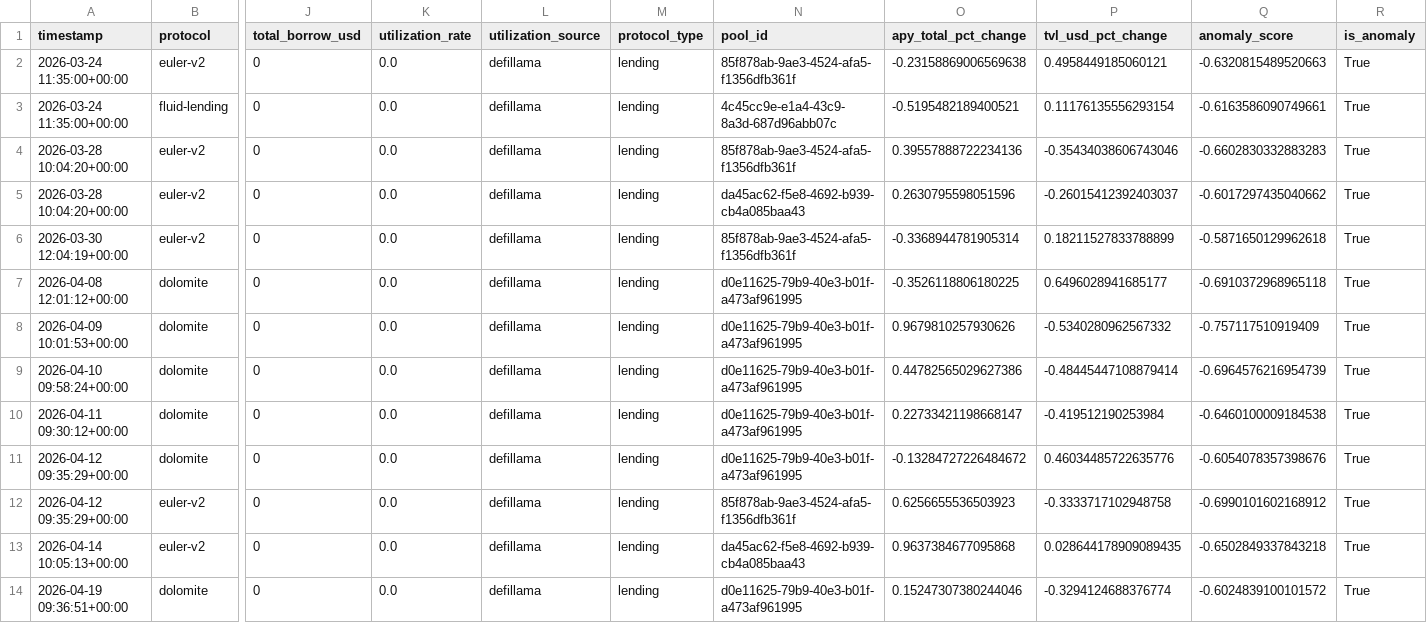
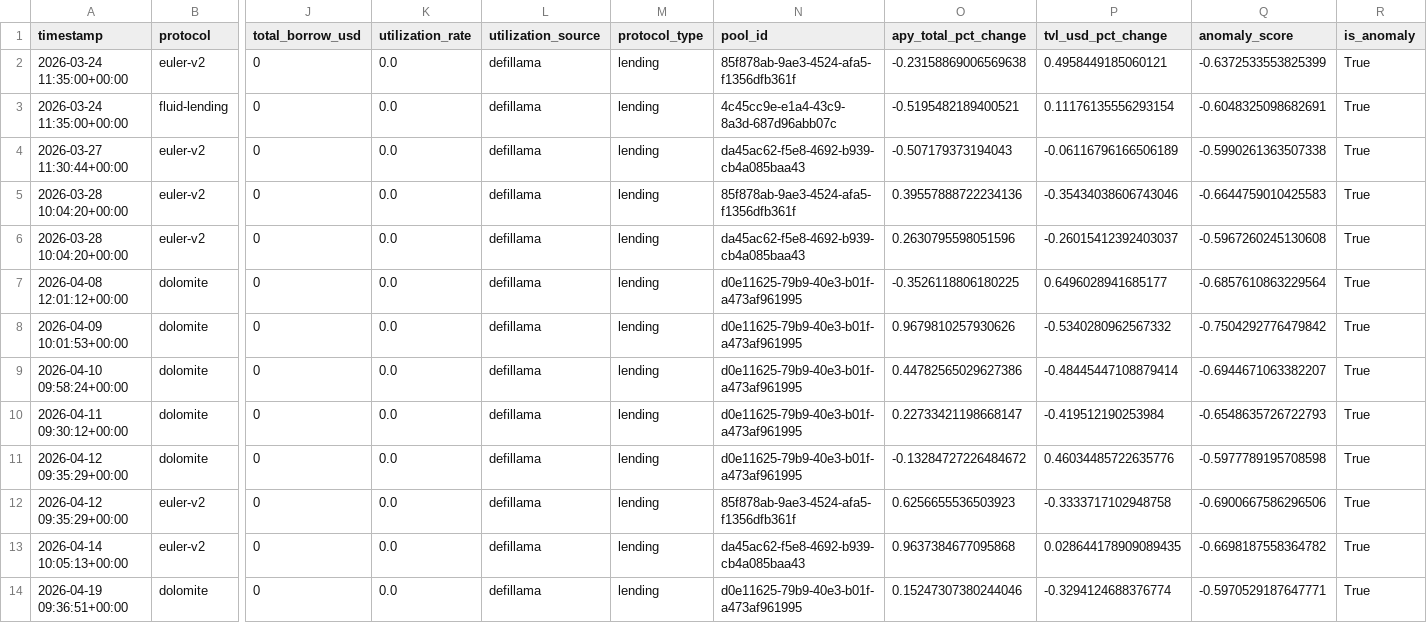
Before and after one commit to m-marcolazzeri/defi-monitor, a CSV file: data/anomalies.csv, drawn as a sheet; only a part is shown, gaps mark what is left out; removed rows and columns are numbered as before the commit, all else as after; rows hold the shown columns only; the diff covers the shown part only; the diff names each change by its address in the sheet, - before the commit and + after, or states it on an @@ line.

```diff
--- a/data/anomalies.csv
+++ b/data/anomalies.csv
-Q2 (anomaly_score): -0.6320815489520663
+Q2 (anomaly_score): -0.6372533553825399
-Q3 (anomaly_score): -0.6163586090749661
+Q3 (anomaly_score): -0.6048325098682691
+row 4: 2026-03-27 11:30:44+00:00 | euler-v2 | 0 | 0.0 | defillama | lending | da45ac62-f5e8-4692-b939-cb4a085baa43 | -0.507179373194043 | -0.06116796166506189 | -0.5990261363507338 | True
-Q5 (anomaly_score): -0.6602830332883283
+Q5 (anomaly_score): -0.6644759010425583
-Q6 (anomaly_score): -0.6017297435040662
+Q6 (anomaly_score): -0.5967260245130608
-row 6: 2026-03-30 12:04:19+00:00 | euler-v2 | 0 | 0.0 | defillama | lending | 85f878ab-9ae3-4524-afa5-f1356dfb361f | -0.3368944781905314 | 0.18211527833788899 | -0.5871650129962618 | True
-Q7 (anomaly_score): -0.6910372968965118
+Q7 (anomaly_score): -0.6857610863229564
-Q8 (anomaly_score): -0.757117510919409
+Q8 (anomaly_score): -0.7504292776479842
-Q9 (anomaly_score): -0.6964576216954739
+Q9 (anomaly_score): -0.6944671063382207
-Q10 (anomaly_score): -0.6460100009184538
+Q10 (anomaly_score): -0.6548635726722793
-Q11 (anomaly_score): -0.6054078357398676
+Q11 (anomaly_score): -0.5977789195708598
-Q12 (anomaly_score): -0.6990101602168912
+Q12 (anomaly_score): -0.6900667586296506
-Q13 (anomaly_score): -0.6502849337843218
+Q13 (anomaly_score): -0.6698187558364782
-Q14 (anomaly_score): -0.6024839100101572
+Q14 (anomaly_score): -0.5970529187647771
```
Also changed, not shown: 2 added rows, 2 removed rows and 47 edited cells elsewhere in this file, data/multi_protocol.csv, data/rebalancing_recommendations.csv, 1 other file.
